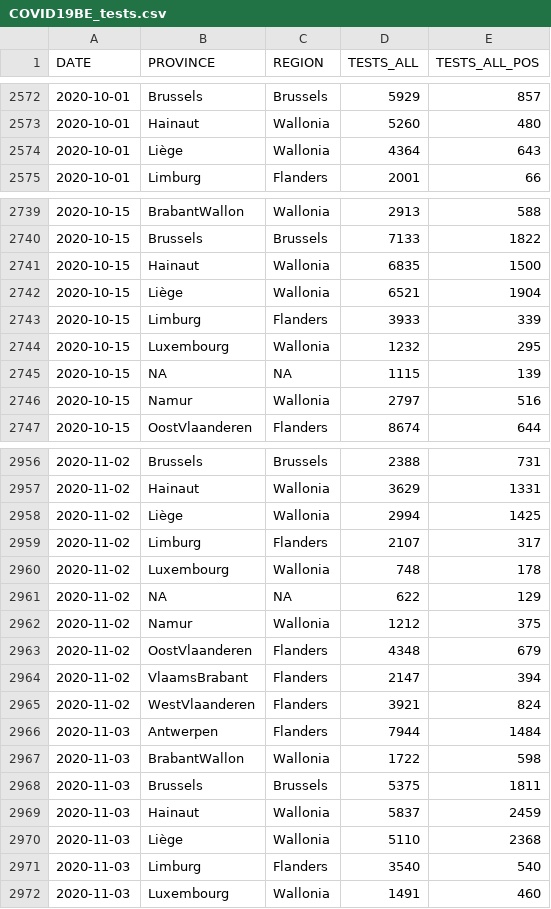
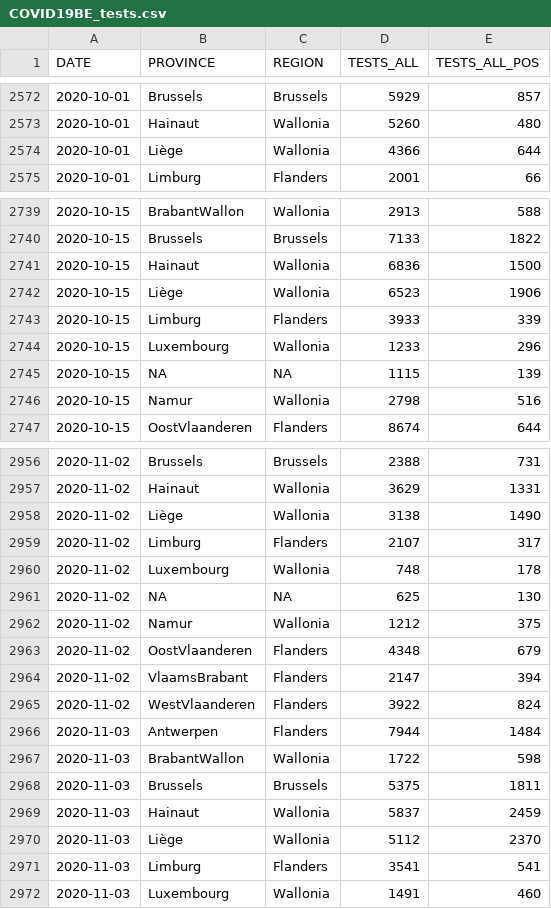
Before and after one commit to jepoirrier/BE-coronavirus, a CSV file: data/COVID19BE_tests.csv, drawn as a sheet; only a part is shown, gaps mark what is left out; the diff covers the shown part only.

```diff
--- a/data/COVID19BE_tests.csv
+++ b/data/COVID19BE_tests.csv
@@ -2573,3 +2573,3 @@
 2020-10-01,"Hainaut","Wallonia",5260,480
-2020-10-01,"Liège","Wallonia",4364,643
+2020-10-01,"Liège","Wallonia",4366,644
 2020-10-01,"Limburg","Flanders",2001,66
@@ -2740,8 +2740,8 @@
 2020-10-15,"Brussels","Brussels",7133,1822
-2020-10-15,"Hainaut","Wallonia",6835,1500
-2020-10-15,"Liège","Wallonia",6521,1904
+2020-10-15,"Hainaut","Wallonia",6836,1500
+2020-10-15,"Liège","Wallonia",6523,1906
 2020-10-15,"Limburg","Flanders",3933,339
-2020-10-15,"Luxembourg","Wallonia",1232,295
+2020-10-15,"Luxembourg","Wallonia",1233,296
 2020-10-15,NA,NA,1115,139
-2020-10-15,"Namur","Wallonia",2797,516
+2020-10-15,"Namur","Wallonia",2798,516
 2020-10-15,"OostVlaanderen","Flanders",8674,644
@@ -2957,6 +2957,6 @@
 2020-11-02,"Hainaut","Wallonia",3629,1331
-2020-11-02,"Liège","Wallonia",2994,1425
+2020-11-02,"Liège","Wallonia",3138,1490
 2020-11-02,"Limburg","Flanders",2107,317
 2020-11-02,"Luxembourg","Wallonia",748,178
-2020-11-02,NA,NA,622,129
+2020-11-02,NA,NA,625,130
 2020-11-02,"Namur","Wallonia",1212,375
@@ -2964,3 +2964,3 @@
 2020-11-02,"VlaamsBrabant","Flanders",2147,394
-2020-11-02,"WestVlaanderen","Flanders",3921,824
+2020-11-02,"WestVlaanderen","Flanders",3922,824
 2020-11-03,"Antwerpen","Flanders",7944,1484
@@ -2969,4 +2969,4 @@
 2020-11-03,"Hainaut","Wallonia",5837,2459
-2020-11-03,"Liège","Wallonia",5110,2368
-2020-11-03,"Limburg","Flanders",3540,540
+2020-11-03,"Liège","Wallonia",5112,2370
+2020-11-03,"Limburg","Flanders",3541,541
 2020-11-03,"Luxembourg","Wallonia",1491,460
```
Also changed, not shown: 12 added rows and 76 edited cells elsewhere in this file, data/COVID19BE_deaths.csv, data/COVID19BE_hospitalizations.csv, 9 other files.
